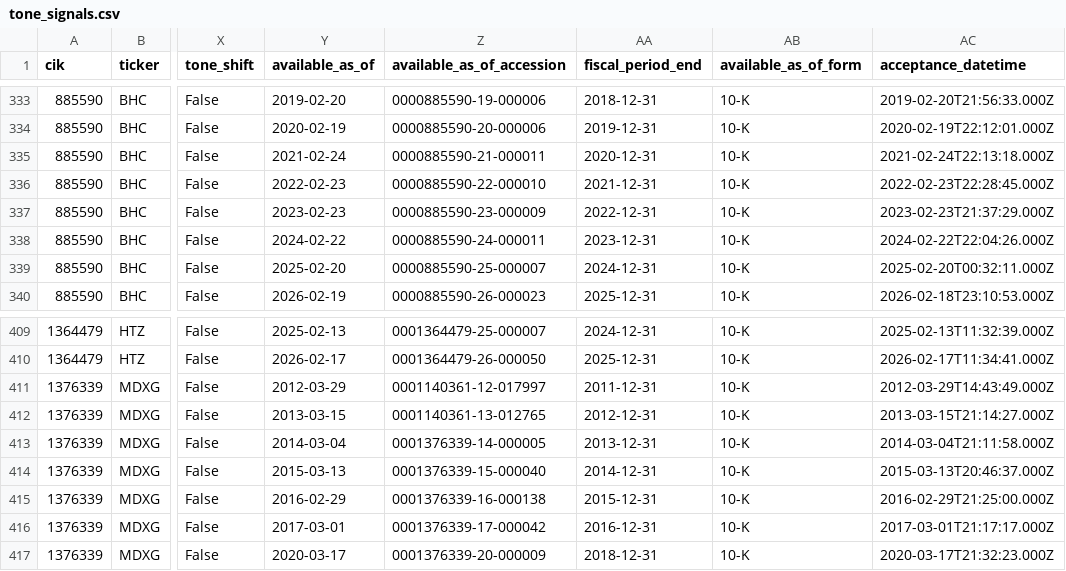
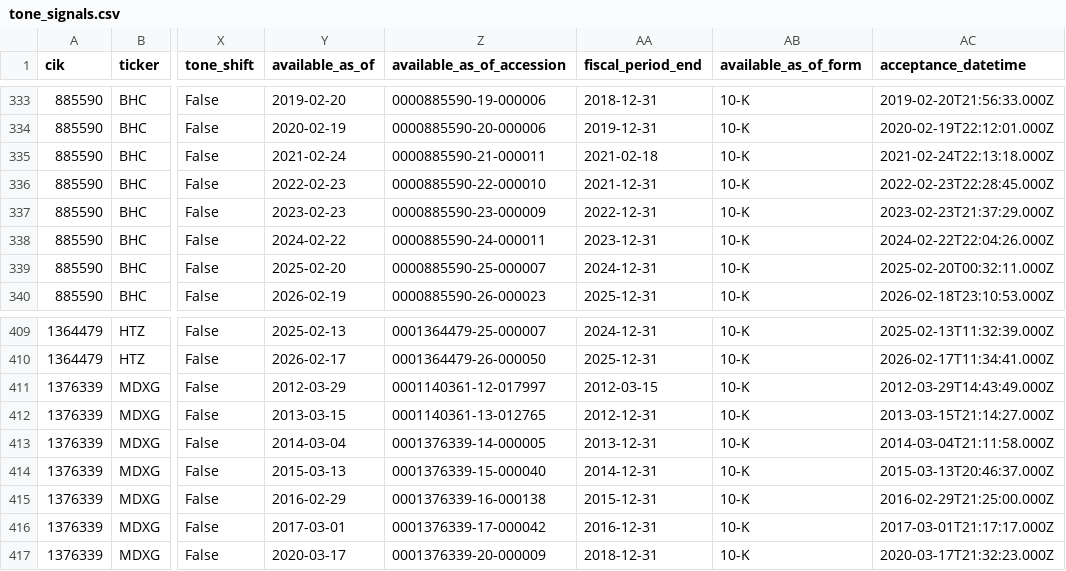
Before and after one commit to annanyashah9/accounting-redflag-screen, a CSV file: results/tone_signals.csv, drawn as a sheet; only a part is shown, gaps mark what is left out; the diff names each change by its address in the sheet, - before the commit and + after, or states it on an @@ line.

```diff
--- a/results/tone_signals.csv
+++ b/results/tone_signals.csv
-AA335 (fiscal_period_end): 2020-12-31
+AA335 (fiscal_period_end): 2021-02-18
-AA411 (fiscal_period_end): 2011-12-31
+AA411 (fiscal_period_end): 2012-03-15
```
Also changed, not shown: results/fundamentals_long.csv, results/input_coverage.csv, 19 other files.
